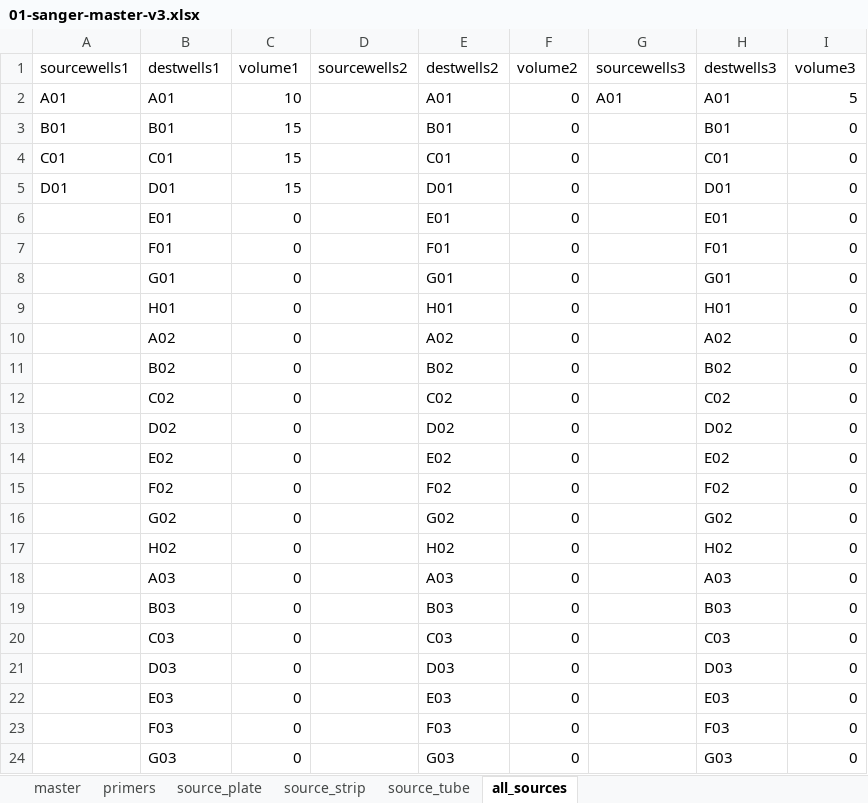
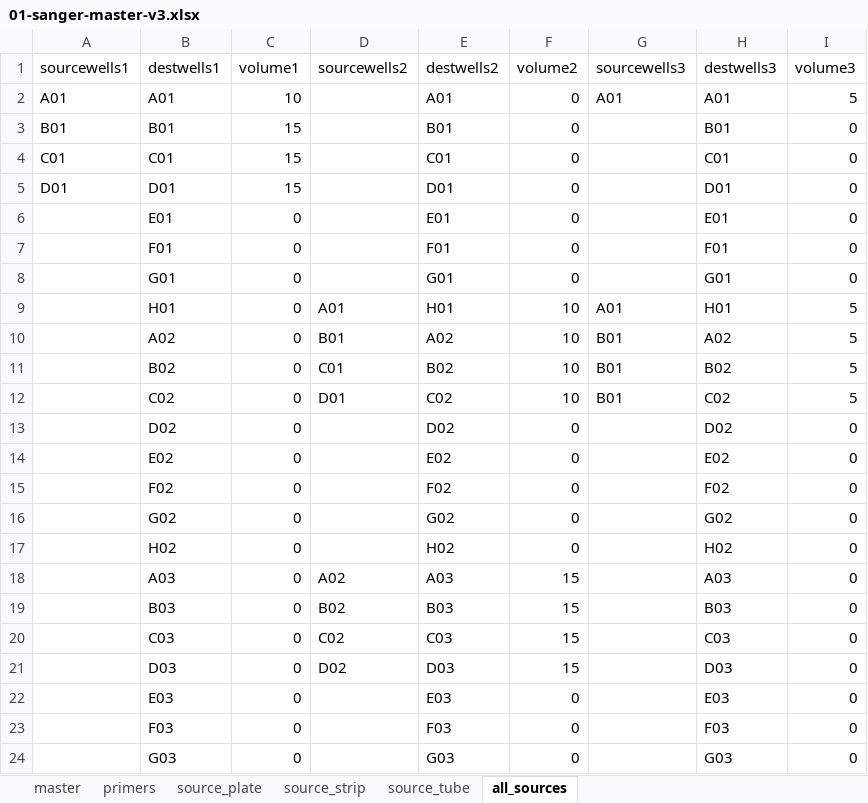
Before and after one commit to angelovangel/opentrons, an Excel workbook: templates/01-sanger-master-v3.xlsx, sheet all_sources, drawn as a sheet; only a part is shown; values as stored, in another font and other column widths than the file's, no borders; the diff names each change by its address in the sheet, - before the commit and + after, or states it on an @@ line.

```diff
--- a/templates/01-sanger-master-v3.xlsx (sheet all_sources)
+++ b/templates/01-sanger-master-v3.xlsx (sheet all_sources)
-D9 (sourcewells2): (empty)
+D9 (sourcewells2): A01
-F9:F12 (volume2): 0
+F9:F12 (volume2): 10
-G9 (sourcewells3): (empty)
+G9 (sourcewells3): A01
-I9:I12 (volume3): 0
+I9:I12 (volume3): 5
-D10 (sourcewells2): (empty)
+D10 (sourcewells2): B01
-G10:G12 (sourcewells3): (empty)
+G10:G12 (sourcewells3): B01
-D11 (sourcewells2): (empty)
+D11 (sourcewells2): C01
-D12 (sourcewells2): (empty)
+D12 (sourcewells2): D01
-D18 (sourcewells2): (empty)
+D18 (sourcewells2): A02
-F18:F21 (volume2): 0
+F18:F21 (volume2): 15
-D19 (sourcewells2): (empty)
+D19 (sourcewells2): B02
-D20 (sourcewells2): (empty)
+D20 (sourcewells2): C02
-D21 (sourcewells2): (empty)
+D21 (sourcewells2): D02
```
Also changed, not shown: sheet master, sheet source_strip, sheet source_tube, 5 other files.
